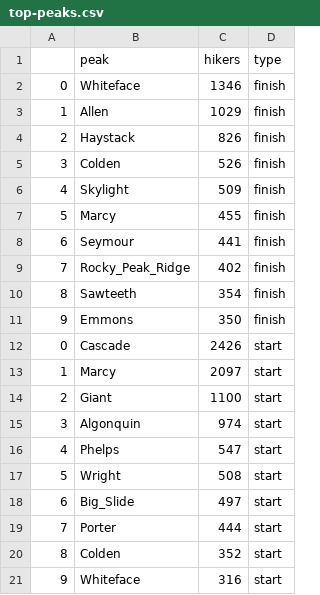
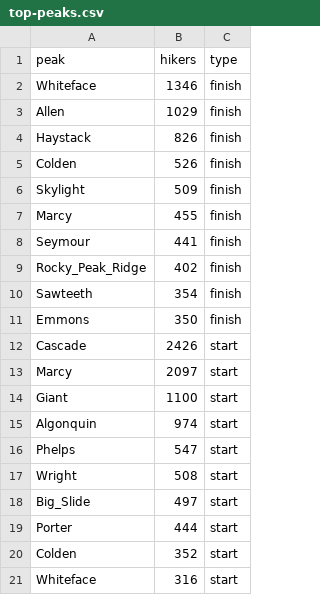
Before and after one commit to munierSalem/dismal-wilderness, a CSV file: top-peaks.csv, drawn as a sheet; the diff names each change by its address in the sheet, - before the commit and + after, or states it on an @@ line.

Commit message:
Add files via upload

```diff
--- a/top-peaks.csv
+++ b/top-peaks.csv
-column A, rows 2-21: 0 | 1 | 2 | 3 | 4 | 5 | 6 | 7 | 8 | 9 | 0 | 1 | 2 | 3 | 4 | 5 | 6 | 7 | 8 | 9
```
